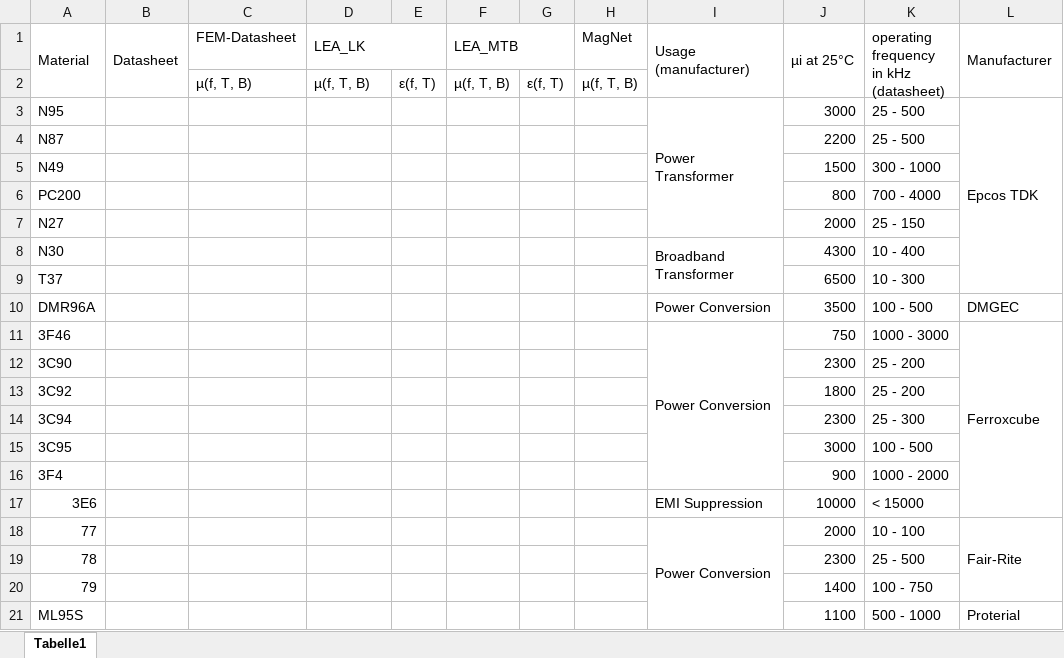
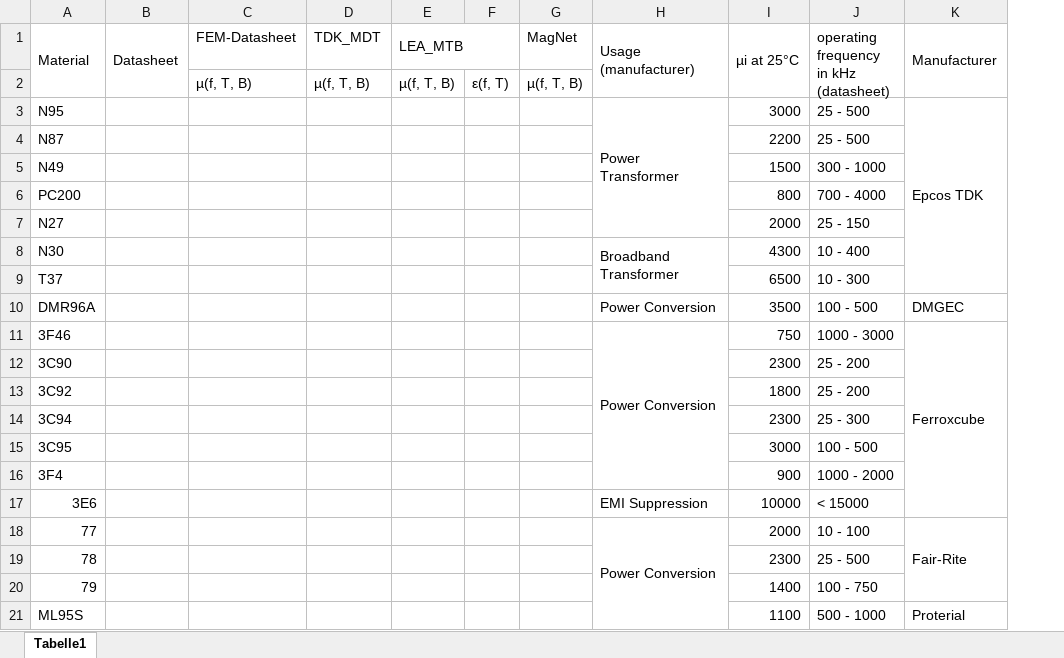
Before and after one commit to upb-lea/materialdatabase, an Excel workbook: docs/source/figures/Material_Database_Overview.xlsx, sheet Tabelle1, drawn as a sheet; values as stored, in another font and other column widths than the file's, no cell formats; the diff names each change by its address in the sheet, - before the commit and + after, or states it on an @@ line.

Commit message:
updated README and overview of material data in MDB

```diff
--- a/docs/source/figures/Material_Database_Overview.xlsx (sheet Tabelle1)
+++ b/docs/source/figures/Material_Database_Overview.xlsx (sheet Tabelle1)
-column E, row 2: ε(f, T)
-D1: LEA_LK
+D1: TDK_MDT
-D1:E1 merged
```
Also changed, not shown: cell formats, 3 other files.
